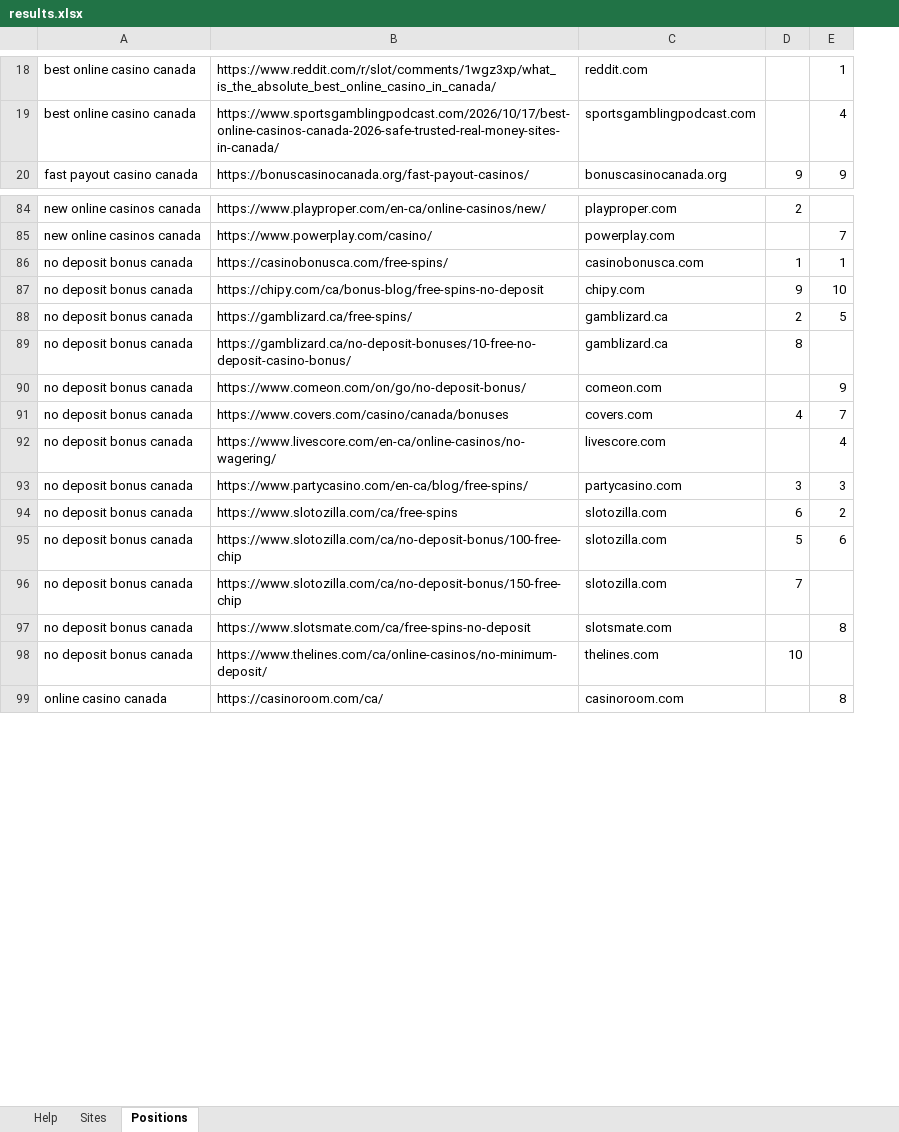
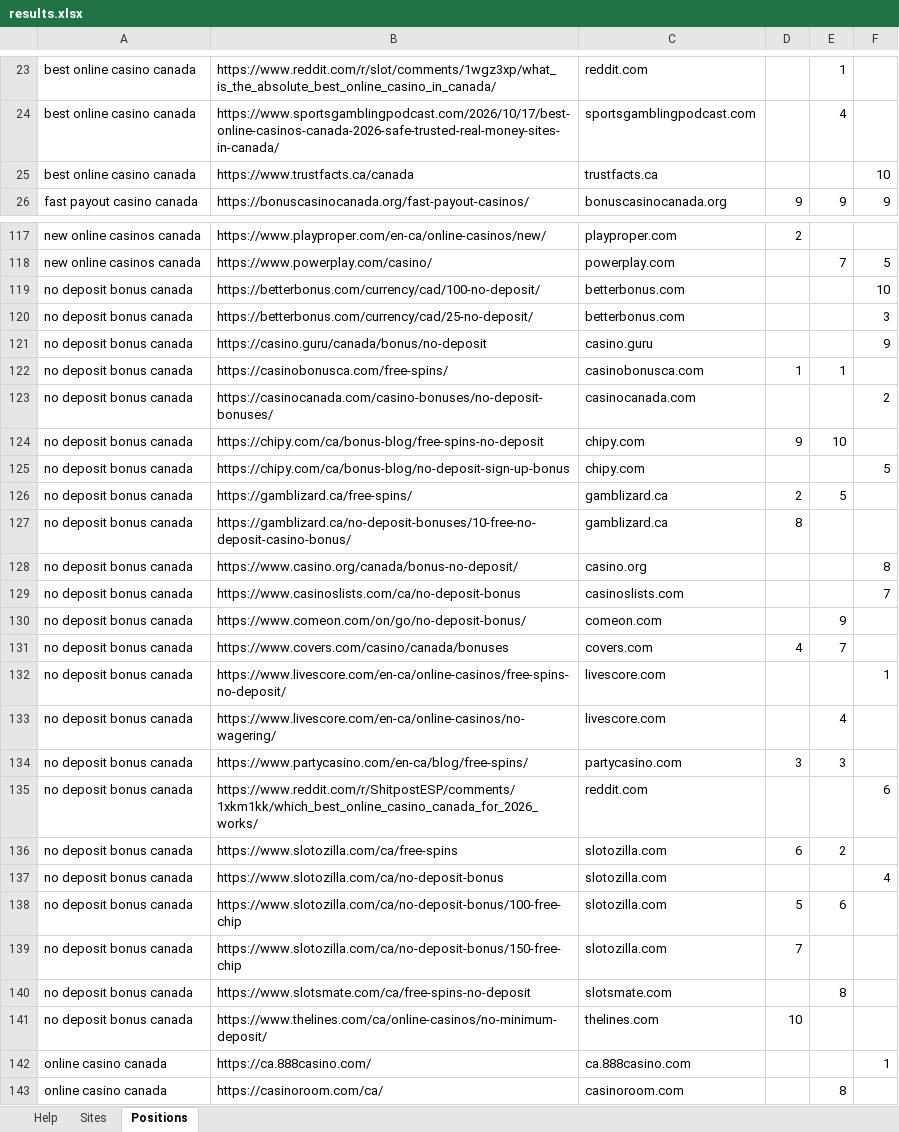
Before and after one commit to testomut/seo-serp-mvp, an Excel workbook: results.xlsx, sheet Positions, drawn as a sheet; only a part is shown, gaps mark what is left out; values as stored, in another font and other column widths than the file's, no borders; the diff covers the shown part only; the diff names each change by its address in the sheet, - before the commit and + after, or states it on an @@ line.

```diff
--- a/results.xlsx (sheet Positions)
+++ b/results.xlsx (sheet Positions)
+column F, row 26: 9; row 118: 5
+row 25: best online casino canada | https://www.trustfacts.ca/canada | trustfacts.ca |  |  | 10
+row 119: no deposit bonus canada | https://betterbonus.com/currency/cad/100-no-deposit/ | betterbonus.com |  |  | 10
+row 120: no deposit bonus canada | https://betterbonus.com/currency/cad/25-no-deposit/ | betterbonus.com |  |  | 3
+row 121: no deposit bonus canada | https://casino.guru/canada/bonus/no-deposit | casino.guru |  |  | 9
+row 123: no deposit bonus canada | https://casinocanada.com/casino-bonuses/no-deposit-bonuses/ | casinocanada.com |  |  | 2
+row 125: no deposit bonus canada | https://chipy.com/ca/bonus-blog/no-deposit-sign-up-bonus | chipy.com |  |  | 5
+row 128: no deposit bonus canada | https://www.casino.org/canada/bonus-no-deposit/ | casino.org |  |  | 8
+row 129: no deposit bonus canada | https://www.casinoslists.com/ca/no-deposit-bonus | casinoslists.com |  |  | 7
+row 132: no deposit bonus canada | https://www.livescore.com/en-ca/online-casinos/free-spins-no-deposit/ | livescore.com |  |  | 1
+row 135: no deposit bonus canada | https://www.reddit.com/r/ShitpostESP/comments/1xkm1kk/which_best_online_casino_canada_for_2026_works/ | reddit.com |  |  | 6
+row 137: no deposit bonus canada | https://www.slotozilla.com/ca/no-deposit-bonus | slotozilla.com |  |  | 4
+row 142: online casino canada | https://ca.888casino.com/ | ca.888casino.com |  |  | 1
```
Also changed, not shown: 54 added rows elsewhere in this sheet, sheet Sites, 1 other file.
